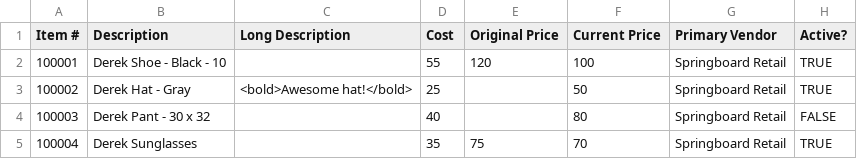
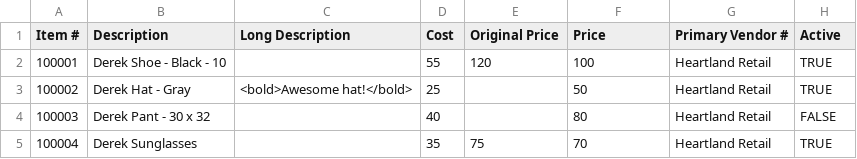
Before and after one commit to springboardretail/springboard-data-migrations, a CSV file: examples/items.csv, drawn as a sheet.

```diff
--- a/examples/items.csv
+++ b/examples/items.csv
@@ -1,5 +1,5 @@
-Item #,Description,Long Description,Cost,Original Price,Current Price,Primary Vendor,Active?
-100001,Derek Shoe - Black - 10,,55,120,100,Springboard Retail,TRUE
-100002,Derek Hat - Gray,<bold>Awesome hat!</bold>,25,,50,Springboard Retail,TRUE
-100003,Derek Pant - 30 x 32,,40,,80,Springboard Retail,FALSE
-100004,Derek Sunglasses,,35,75,70,Springboard Retail,TRUE
+Item #,Description,Long Description,Cost,Original Price,Price,Primary Vendor #,Active
+100001,Derek Shoe - Black - 10,,55,120,100,Heartland Retail,TRUE
+100002,Derek Hat - Gray,<bold>Awesome hat!</bold>,25,,50,Heartland Retail,TRUE
+100003,Derek Pant - 30 x 32,,40,,80,Heartland Retail,FALSE
+100004,Derek Sunglasses,,35,75,70,Heartland Retail,TRUE
```
Also changed, not shown: examples/customers.csv, examples/sales_history.csv, 36 other files.
